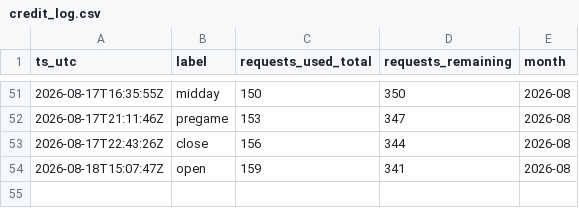
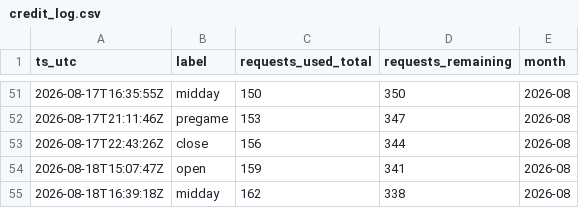
Before and after one commit to gitchrisqueen/panthera, a CSV file: data/odds/credit_log.csv, drawn as a sheet; only a part is shown, gaps mark what is left out; the diff names each change by its address in the sheet, - before the commit and + after, or states it on an @@ line.

```diff
--- a/data/odds/credit_log.csv
+++ b/data/odds/credit_log.csv
+row 55: 2026-08-18T16:39:18Z | midday | 162 | 338 | 2026-08
```
Also changed, not shown: 4 other files.
